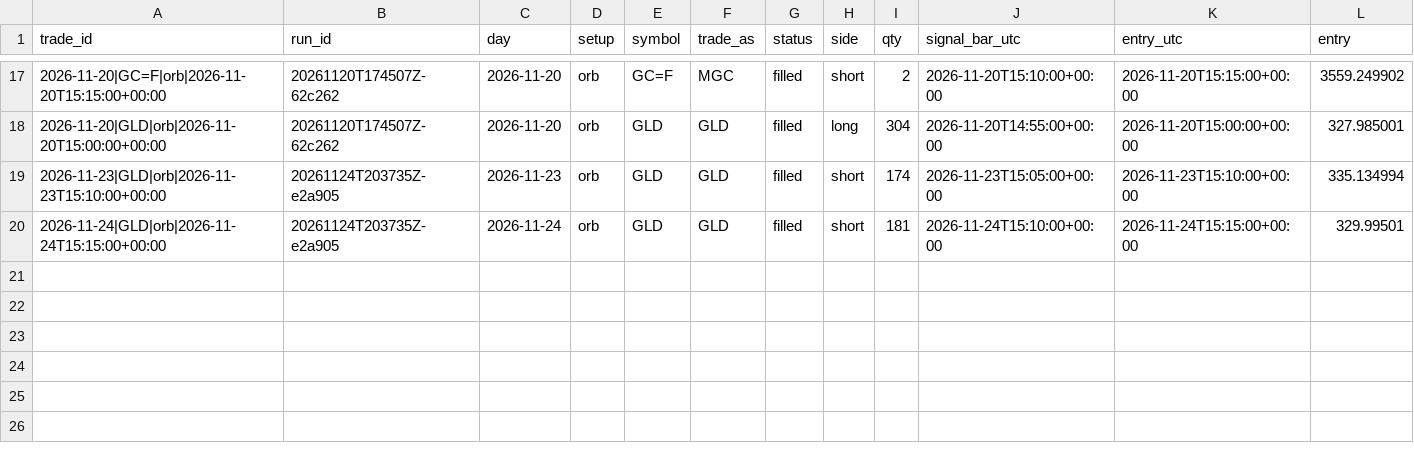
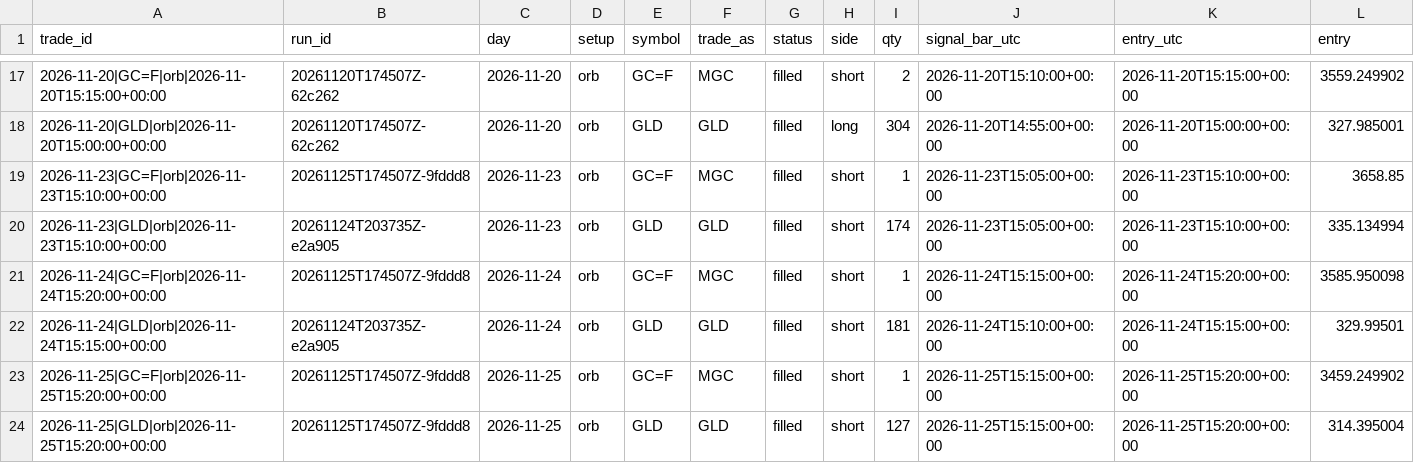
Before and after one commit to flodesgg/paper-lab, a CSV file: journal/trades.csv, drawn as a sheet; only a part is shown, gaps mark what is left out; rows hold the shown columns only; the diff names each change by its address in the sheet, - before the commit and + after, or states it on an @@ line.

Commit message:
forward 2026-11-25: 4 session(s), 4 trade(s) (run 20261125T174507Z-9fddd8)

```diff
--- a/journal/trades.csv
+++ b/journal/trades.csv
+row 19: 2026-11-23|GC=F|orb|2026-11-23T15:10:00+00:00 | 20261125T174507Z-9fddd8 | 2026-11-23 | orb | GC=F | MGC | filled | short | 1 | 2026-11-23T15:05:00+00:00 | 2026-11-23T15:10:00+00:00 | 3658.85
+row 21: 2026-11-24|GC=F|orb|2026-11-24T15:20:00+00:00 | 20261125T174507Z-9fddd8 | 2026-11-24 | orb | GC=F | MGC | filled | short | 1 | 2026-11-24T15:15:00+00:00 | 2026-11-24T15:20:00+00:00 | 3585.950098
+row 23: 2026-11-25|GC=F|orb|2026-11-25T15:20:00+00:00 | 20261125T174507Z-9fddd8 | 2026-11-25 | orb | GC=F | MGC | filled | short | 1 | 2026-11-25T15:15:00+00:00 | 2026-11-25T15:20:00+00:00 | 3459.249902
+row 24: 2026-11-25|GLD|orb|2026-11-25T15:20:00+00:00 | 20261125T174507Z-9fddd8 | 2026-11-25 | orb | GLD | GLD | filled | short | 127 | 2026-11-25T15:15:00+00:00 | 2026-11-25T15:20:00+00:00 | 314.395004
```
Also changed, not shown: data_archive/MANIFEST.csv, journal/daily.csv, 1 other file.
